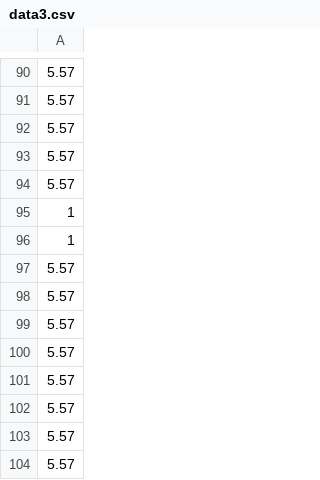
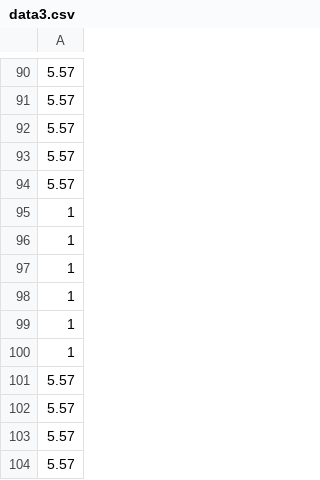
Before and after one commit to matthewrhdu/APS112H1_Prototype, a CSV file: data3.csv, drawn as a sheet; only a part is shown, gaps mark what is left out.

```diff
--- a/data3.csv
+++ b/data3.csv
@@ -96,6 +96,6 @@
 1
-5.57
-5.57
-5.57
-5.57
+1
+1
+1
+1
 5.57
```
Also changed, not shown: data1.csv, data2.csv, 3 other files.
